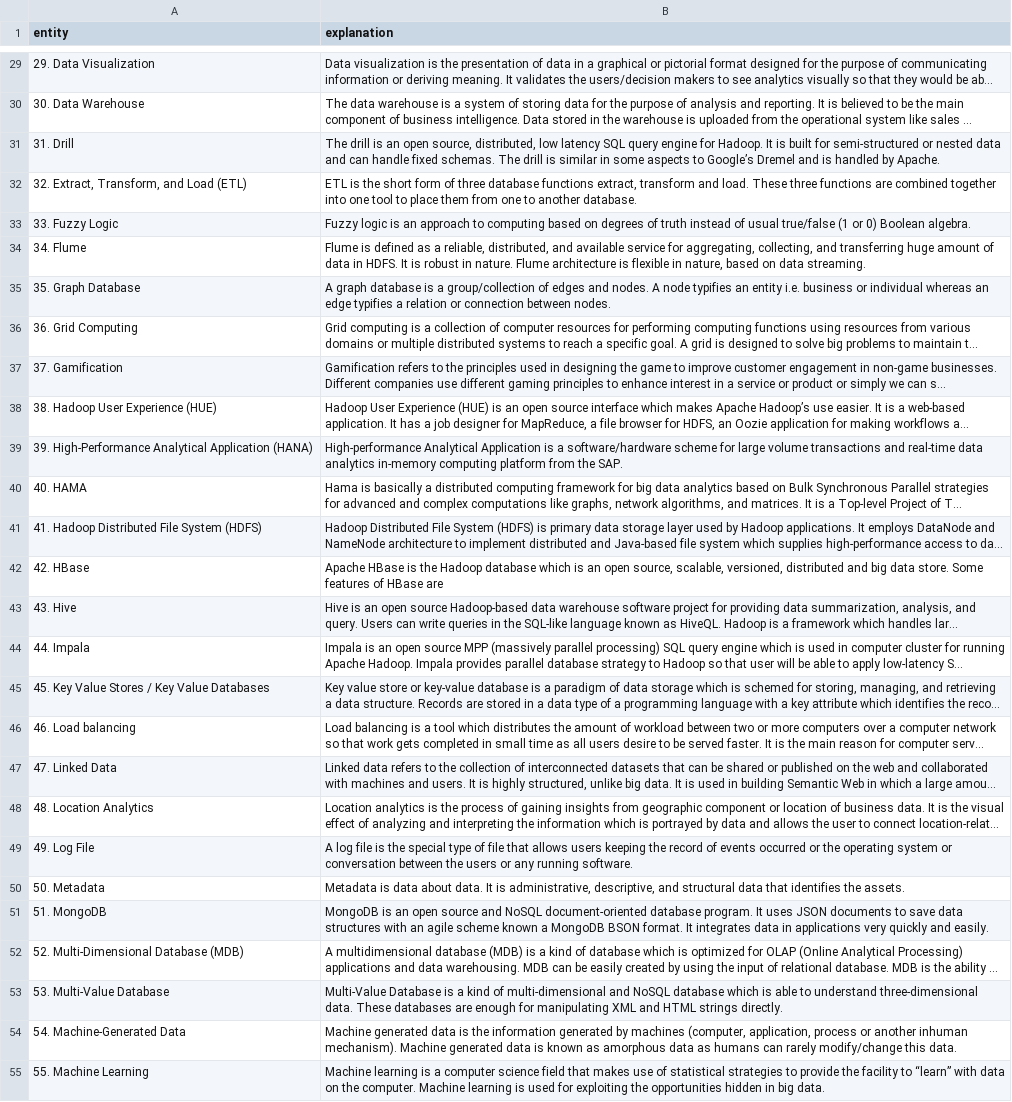
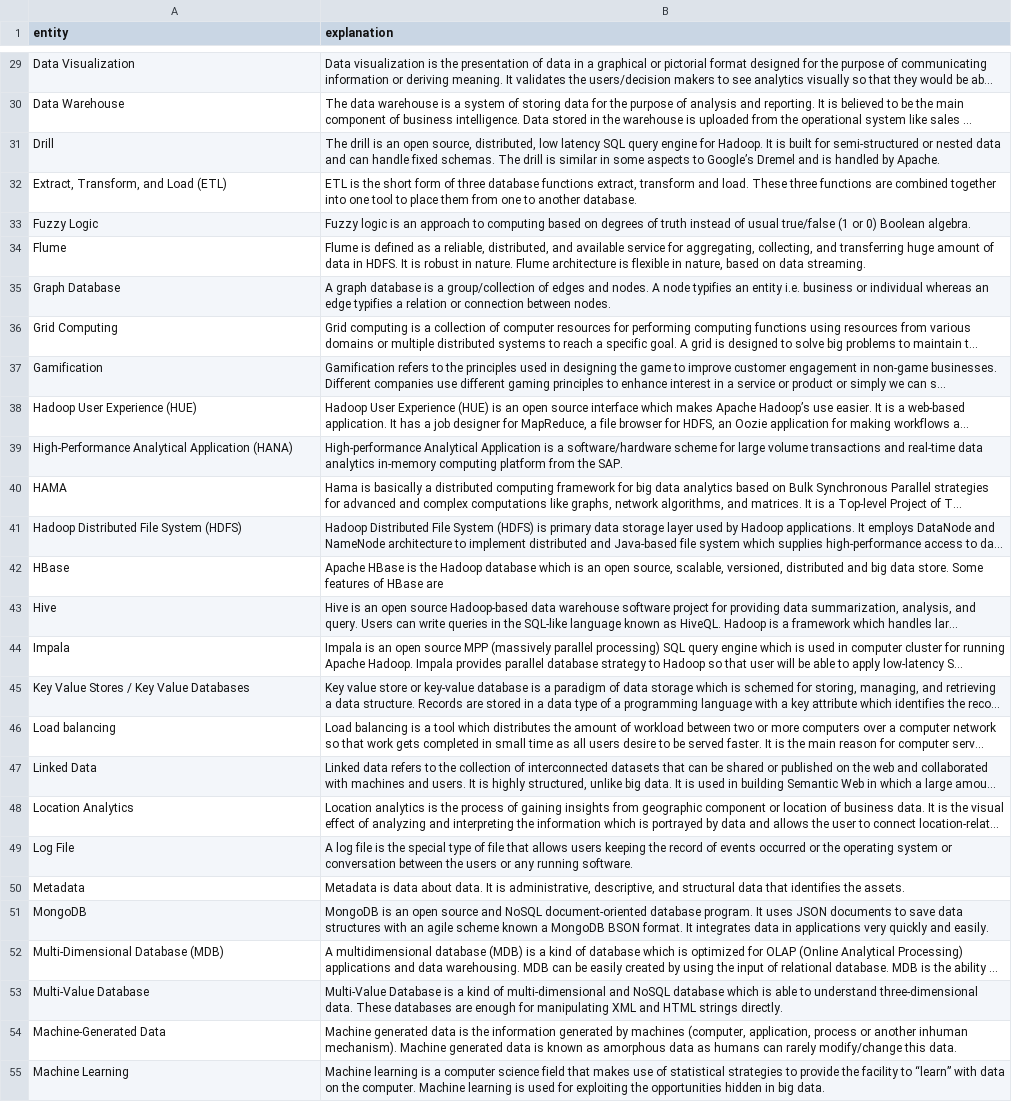
Before and after one commit to CourierKyn/eureka-kg, a CSV file: nlp/D_entity_explanation.csv, drawn as a sheet; only a part is shown, gaps mark what is left out; long unchanged cells end in …; the diff covers the shown part only; the diff names each change by its address in the sheet, - before the commit and + after, or states it on an @@ line.

```diff
--- a/nlp/D_entity_explanation.csv
+++ b/nlp/D_entity_explanation.csv
-A29 (entity): 29. Data Visualization
+A29 (entity): Data Visualization
-A30 (entity): 30. Data Warehouse
+A30 (entity): Data Warehouse
-A31 (entity): 31. Drill
+A31 (entity): Drill
-A32 (entity): 32. Extract, Transform, and Load (ETL)
+A32 (entity): Extract, Transform, and Load (ETL)
-A33 (entity): 33. Fuzzy Logic
+A33 (entity): Fuzzy Logic
-A34 (entity): 34. Flume
+A34 (entity): Flume
-A35 (entity): 35. Graph Database
+A35 (entity): Graph Database
-A36 (entity): 36. Grid Computing
+A36 (entity): Grid Computing
-A37 (entity): 37. Gamification
+A37 (entity): Gamification
-A38 (entity): 38. Hadoop User Experience (HUE)
+A38 (entity): Hadoop User Experience (HUE)
-A39 (entity): 39. High-Performance Analytical…
+A39 (entity): High-Performance Analytical…
-A40 (entity): 40. HAMA
+A40 (entity): HAMA
-A41 (entity): 41. Hadoop Distributed File System (HDFS)
+A41 (entity): Hadoop Distributed File System (HDFS)
-A42 (entity): 42. HBase
+A42 (entity): HBase
-A43 (entity): 43. Hive
+A43 (entity): Hive
-A44 (entity): 44. Impala
+A44 (entity): Impala
-A45 (entity): 45. Key Value Stores / Key Value Databases
+A45 (entity): Key Value Stores / Key Value Databases
-A46 (entity): 46. Load balancing
+A46 (entity): Load balancing
-A47 (entity): 47. Linked Data
+A47 (entity): Linked Data
-A48 (entity): 48. Location Analytics
+A48 (entity): Location Analytics
-A49 (entity): 49. Log File
+A49 (entity): Log File
-A50 (entity): 50. Metadata
+A50 (entity): Metadata
-A51 (entity): 51. MongoDB
+A51 (entity): MongoDB
-A52 (entity): 52. Multi-Dimensional Database (MDB)
+A52 (entity): Multi-Dimensional Database (MDB)
-A53 (entity): 53. Multi-Value Database
+A53 (entity): Multi-Value Database
-A54 (entity): 54. Machine-Generated Data
+A54 (entity): Machine-Generated Data
-A55 (entity): 55. Machine Learning
+A55 (entity): Machine Learning
```
Also changed, not shown: 73 edited cells elsewhere in this file, nlp/B_entity_explanation.csv, 1 other file.
